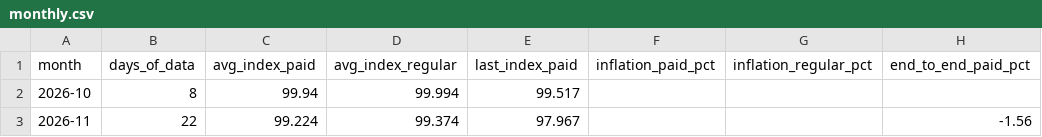
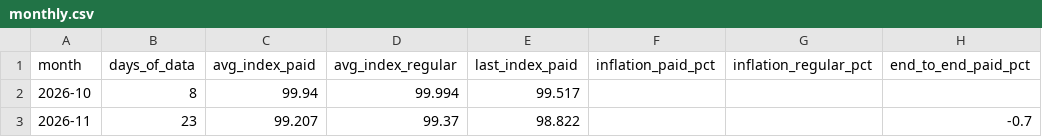
Before and after one commit to ramonpepapolo-lang/la-canasta, a CSV file: index/monthly.csv, drawn as a sheet; only a part is shown; the diff names each change by its address in the sheet, - before the commit and + after, or states it on an @@ line.

```diff
--- a/index/monthly.csv
+++ b/index/monthly.csv
-B3 (days_of_data): 22
+B3 (days_of_data): 23
-C3 (avg_index_paid): 99.224
+C3 (avg_index_paid): 99.207
-D3 (avg_index_regular): 99.374
+D3 (avg_index_regular): 99.37
-E3 (last_index_paid): 97.967
+E3 (last_index_paid): 98.822
-H3 (end_to_end_paid_pct): -1.56
+H3 (end_to_end_paid_pct): -0.7
```
Also changed, not shown: index/daily.csv, index/groups.csv, 38 other files.
